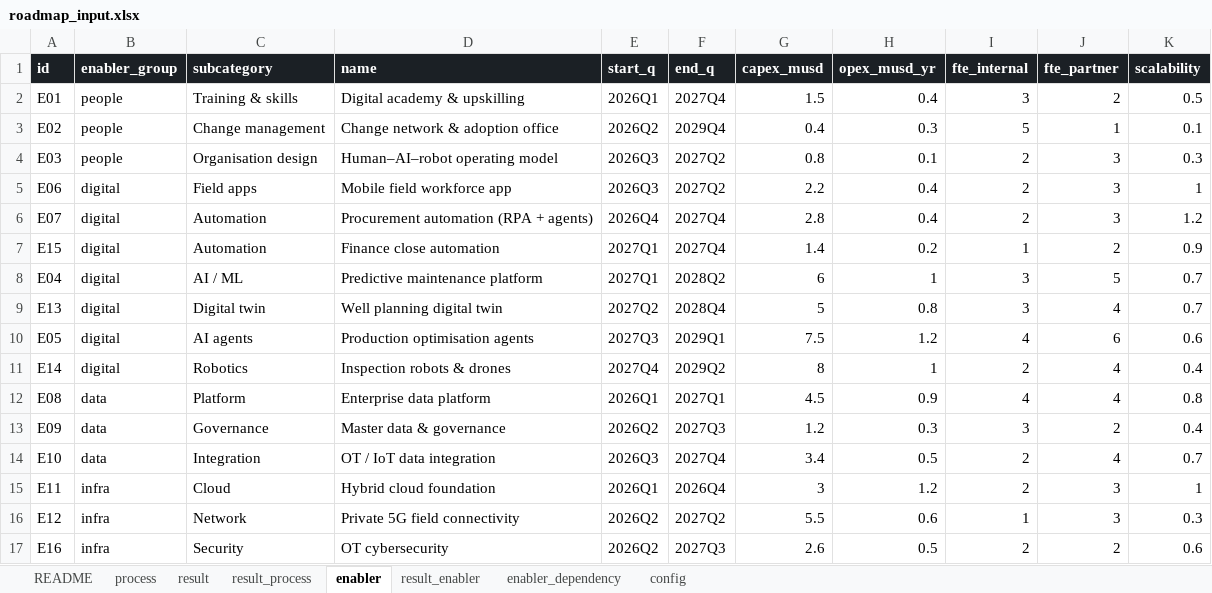
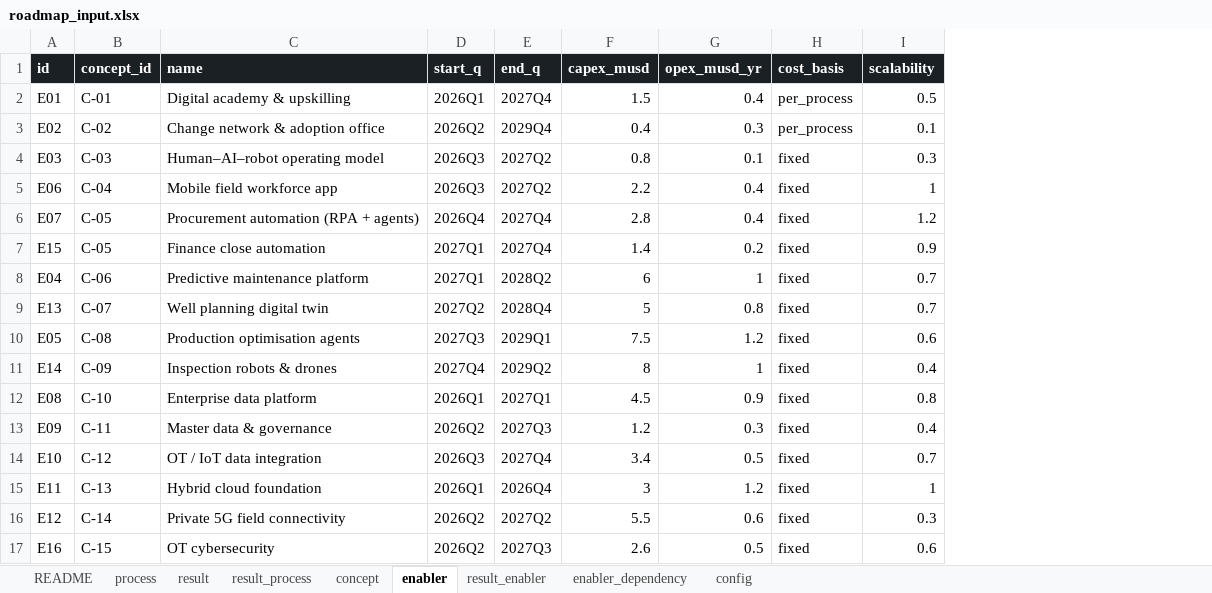
Before and after one commit to ravenroadsas/roadmap, an Excel workbook: inst/extdata/roadmap_input.xlsx, sheet enabler, drawn as a sheet; values as stored, in another font and other column widths than the file's, no borders; removed rows and columns are numbered as before the commit, all else as after; the diff names each change by its address in the sheet, - before the commit and + after, or states it on an @@ line.

```diff
--- a/inst/extdata/roadmap_input.xlsx (sheet enabler)
+++ b/inst/extdata/roadmap_input.xlsx (sheet enabler)
+sheet tab: concept
-column B (enabler_group), rows 2-17: people | people | people | digital | digital | digital | digital | digital | digital | digital | data | data | data | infra | infra | infra
-column C (subcategory), rows 2-17: Training & skills | Change management | Organisation design | Field apps | Automation | Automation | AI / ML | Digital twin | AI agents | Robotics | Platform | Governance | Integration | Cloud | Network | Security
+column B (concept_id), rows 2-17: C-01 | C-02 | C-03 | C-04 | C-05 | C-05 | C-06 | C-07 | C-08 | C-09 | C-10 | C-11 | C-12 | C-13 | C-14 | C-15
-column I (fte_internal), rows 2-17: 3 | 5 | 2 | 2 | 2 | 1 | 3 | 3 | 4 | 2 | 4 | 3 | 2 | 2 | 1 | 2
-column J (fte_partner), rows 2-17: 2 | 1 | 3 | 3 | 3 | 2 | 5 | 4 | 6 | 4 | 4 | 2 | 4 | 3 | 3 | 2
+column H (cost_basis), rows 2-17: per_process | per_process | fixed | fixed | fixed | fixed | fixed | fixed | fixed | fixed | fixed | fixed | fixed | fixed | fixed | fixed
```
Also changed, not shown: sheet config, sheet README, sheet result, data/roadmap_input_v1.xlsx, inst/extdata/roadmap_input_template.xlsx, 44 other files.
